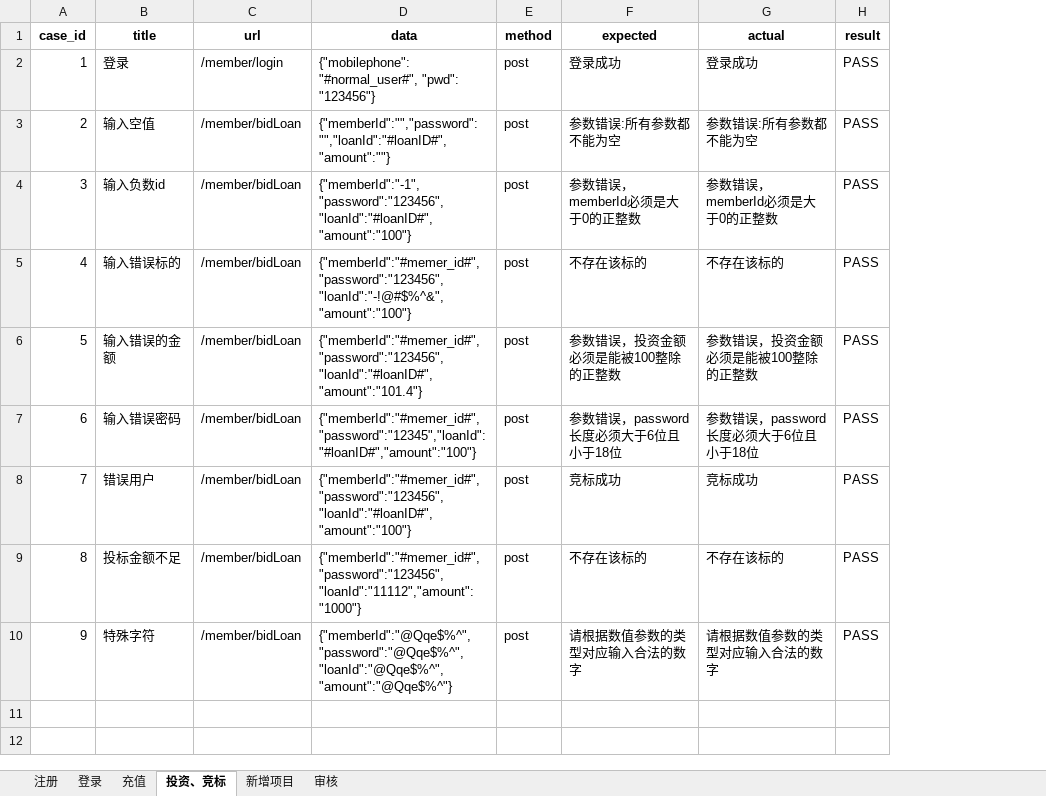
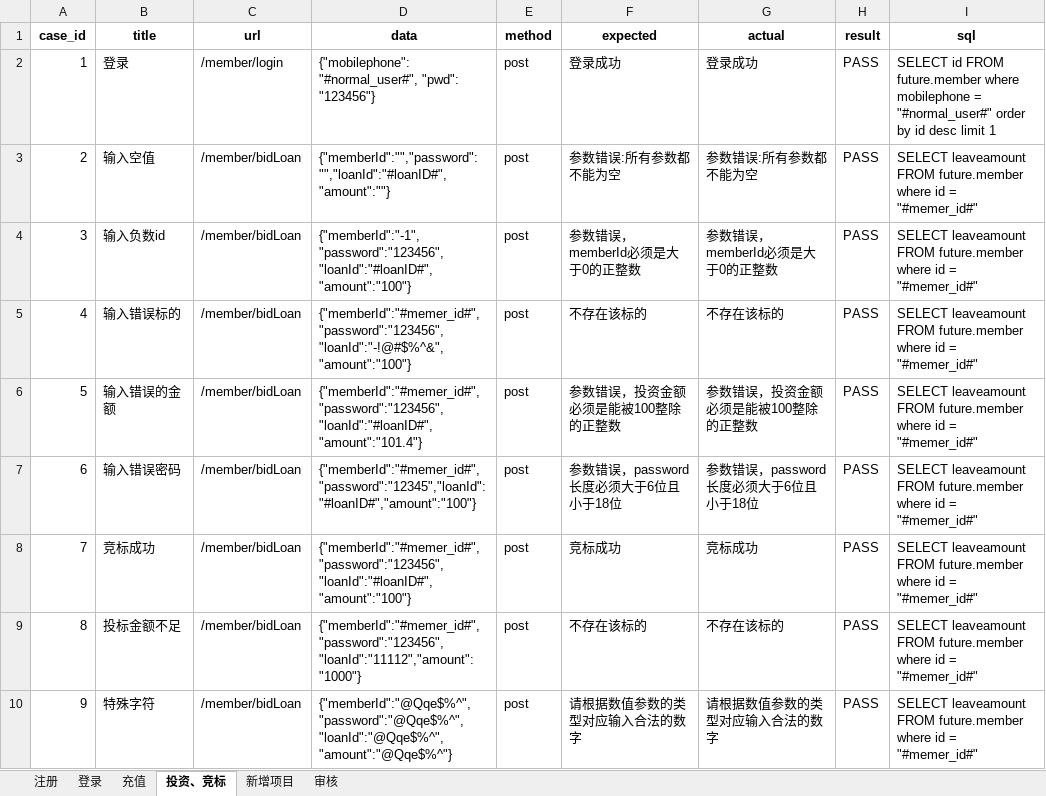
Before and after one commit to f3141592653g/zhouzongquan, an Excel workbook: API_auto/API_1/python.xlsx, sheet 投资、竞标, drawn as a sheet; values as stored, in another font and other column widths than the file's, no borders; the diff names each change by its address in the sheet, - before the commit and + after, or states it on an @@ line.

```diff
--- a/API_auto/API_1/python.xlsx (sheet 投资、竞标)
+++ b/API_auto/API_1/python.xlsx (sheet 投资、竞标)
+column I (sql), rows 2-10: SELECT id FROM future.member where mobilephone = "#normal_user#" order by id desc limit 1 | SELECT leaveamount FROM future.member where id = "#memer_id#" | SELECT leaveamount FROM future.member where id = "#memer_id#" | SELECT leaveamount FROM future.member where id = "#memer_id#" | SELECT leaveamount FROM future.member where id = "#memer_id#" | SELECT leaveamount FROM future.member where id = "#memer_id#" | SELECT leaveamount FROM future.member where id = "#memer_id#" | SELECT leaveamount FROM future.member where id = "#memer_id#" | SELECT leaveamount FROM future.member where id = "#memer_id#"
-B8 (title): 错误用户
+B8 (title): 竞标成功
```
Also changed, not shown: sheet 注册, sheet 登录, sheet 充值, 13 other files.
